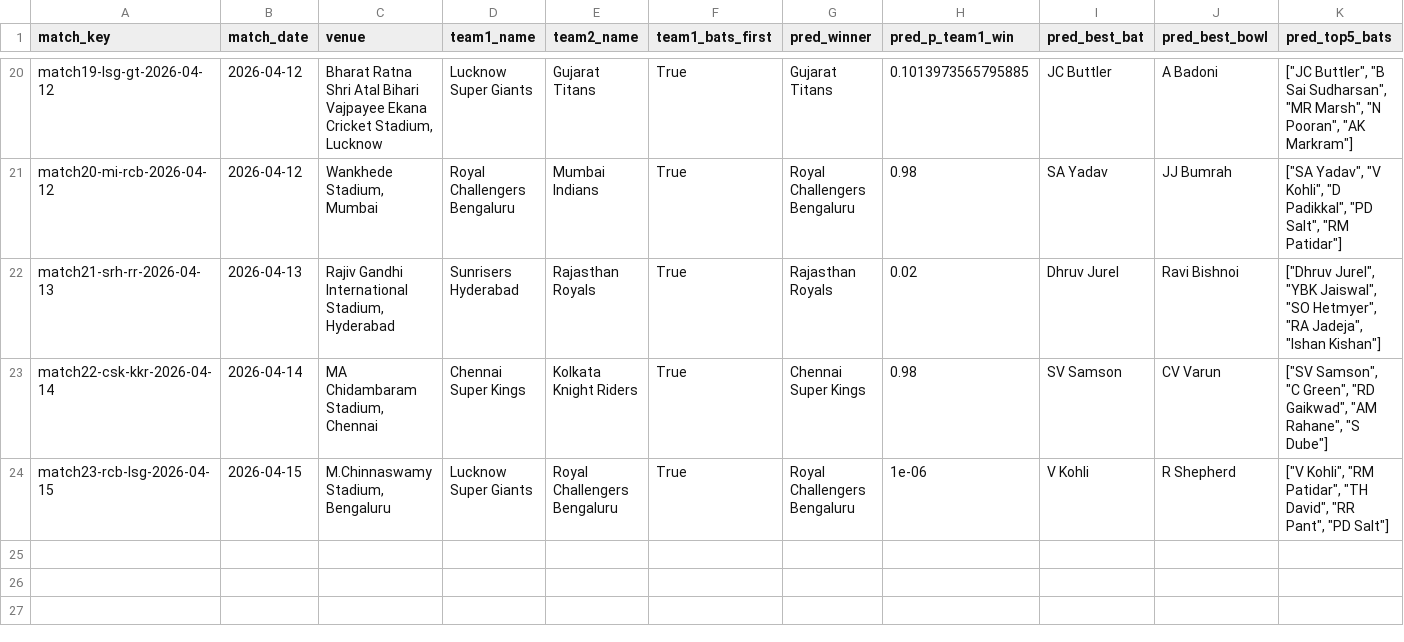
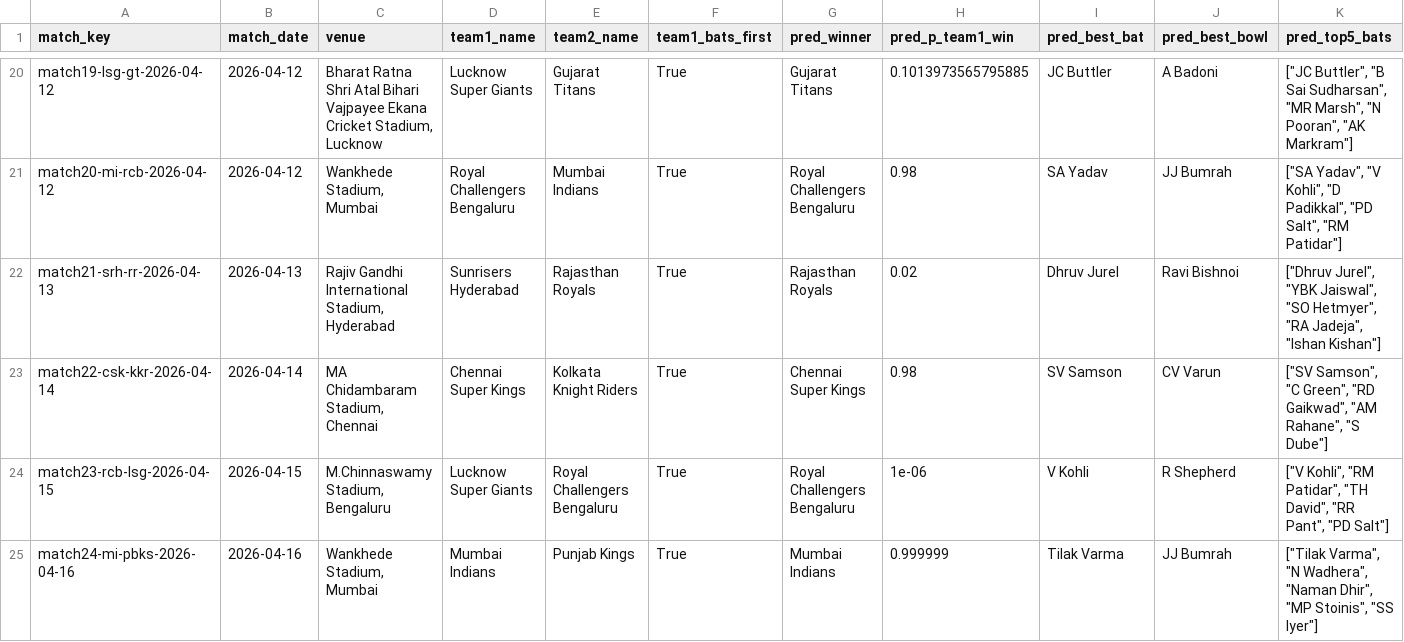
Before and after one commit to Jaymehta45/Sabermetric-IPL-Prediction-, a CSV file: data/processed/prediction_log.csv, drawn as a sheet; only a part is shown, gaps mark what is left out; rows hold the shown columns only; the diff names each change by its address in the sheet, - before the commit and + after, or states it on an @@ line.

Commit message:
chore(prediction_log): pre match24-mi-pbks-2026-04-16

```diff
--- a/data/processed/prediction_log.csv
+++ b/data/processed/prediction_log.csv
+row 25: match24-mi-pbks-2026-04-16 | 2026-04-16 | Wankhede Stadium, Mumbai | Mumbai Indians | Punjab Kings | True | Mumbai Indians | 0.999999 | Tilak Varma | JJ Bumrah | ["Tilak Varma", "N Wadhera", "Naman Dhir", "MP Stoinis", "SS Iyer"]
```
